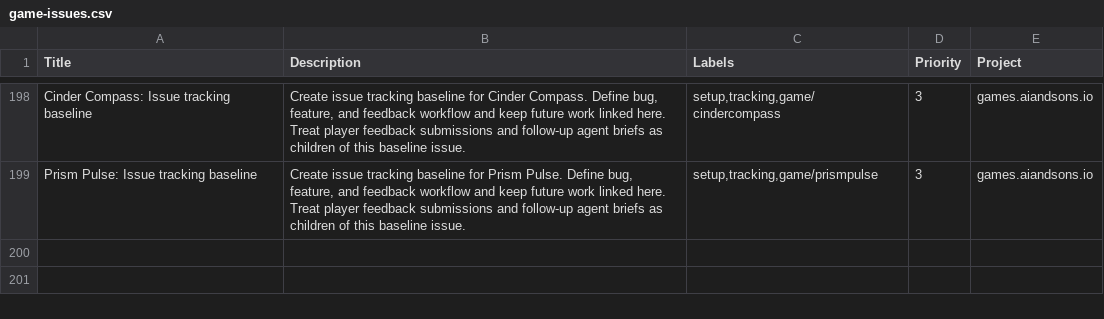
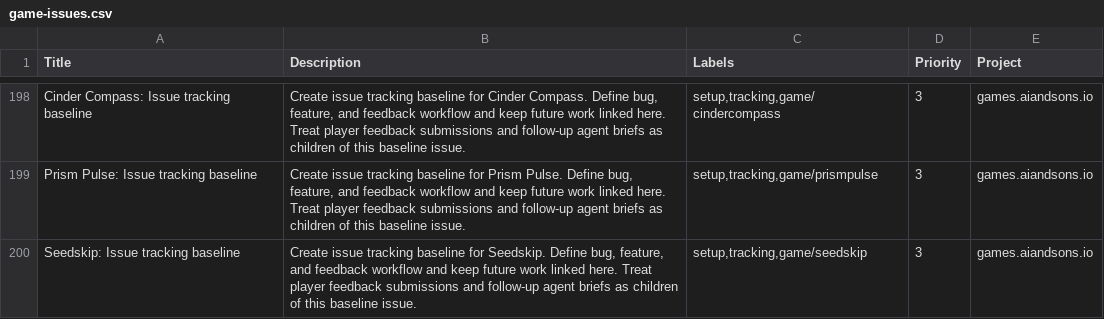
Before and after one commit to LEnc95/games.aiandsons.io, a CSV file: linear/game-issues.csv, drawn as a sheet; only a part is shown, gaps mark what is left out; the diff names each change by its address in the sheet, - before the commit and + after, or states it on an @@ line.

Commit message:
Add Seedskip daily game (#280)
Add a five-garden seed ricochet physics campaign with desktop and touch controls. Register bounded outcomes, rendered palette tokens, SEO/OG discovery metadata, and feedback seeds. Verify deterministic browser play plus maintenance, preflight, telemetry, feedback, shop, and social gates.

```diff
--- a/linear/game-issues.csv
+++ b/linear/game-issues.csv
+row 200: Seedskip: Issue tracking baseline | Create issue tracking baseline for Seedskip. Define bug, feature, and feedback workflow and keep future work linked here. Treat player feedback submissions and follow-up agent briefs as children of this baseline issue. | setup,tracking,game/seedskip | 3 | games.aiandsons.io
```
Also changed, not shown: 10 other files.
